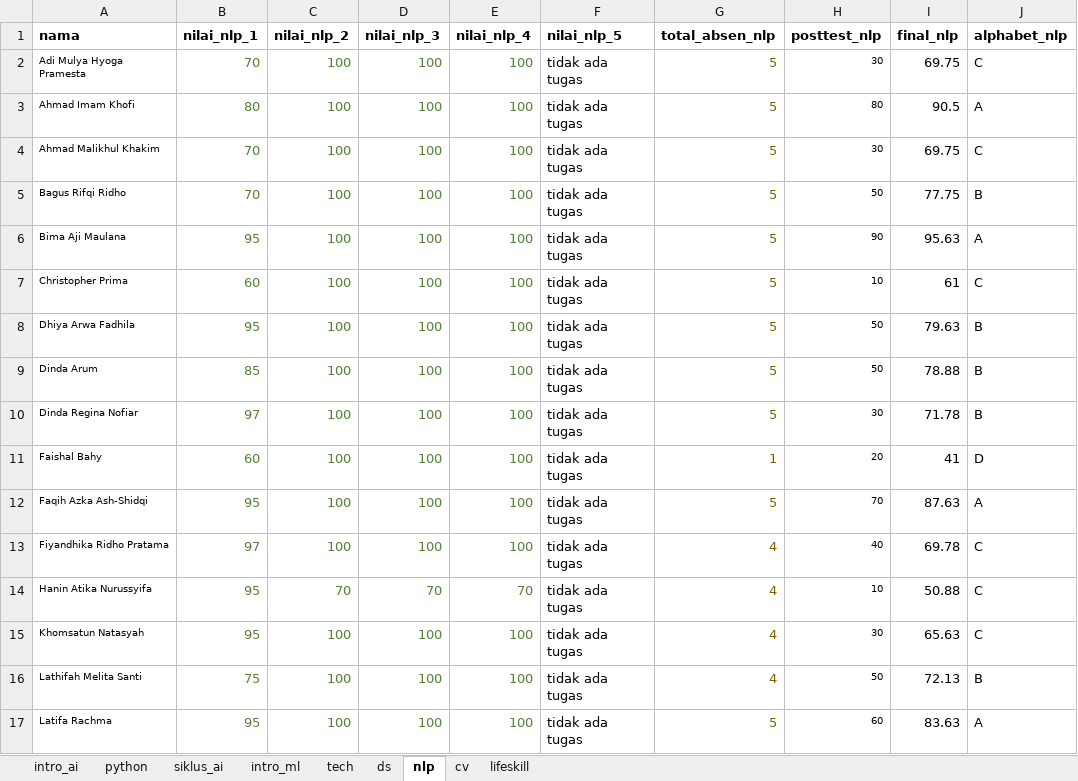
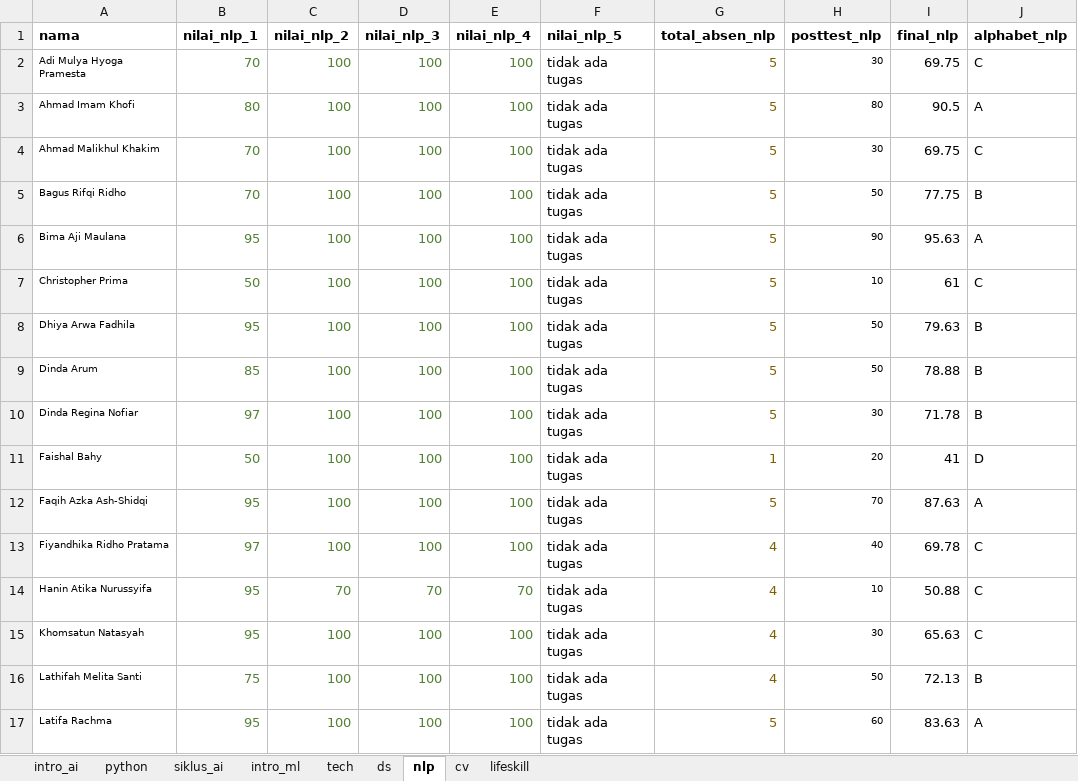
Before and after one commit to afrizalmeka/aplikasi-cek-nilai-post-test, an Excel workbook: database/database_apollo_class.xlsx, sheet nlp, drawn as a sheet; only a part is shown; values as stored, in another font and other column widths than the file's, no borders; the diff names each change by its address in the sheet, - before the commit and + after, or states it on an @@ line.

```diff
--- a/database/database_apollo_class.xlsx (sheet nlp)
+++ b/database/database_apollo_class.xlsx (sheet nlp)
-B7 (nilai_nlp_1): 60
+B7 (nilai_nlp_1): 50
-B11 (nilai_nlp_1): 60
+B11 (nilai_nlp_1): 50
```
Also changed, not shown: 2 other files.
